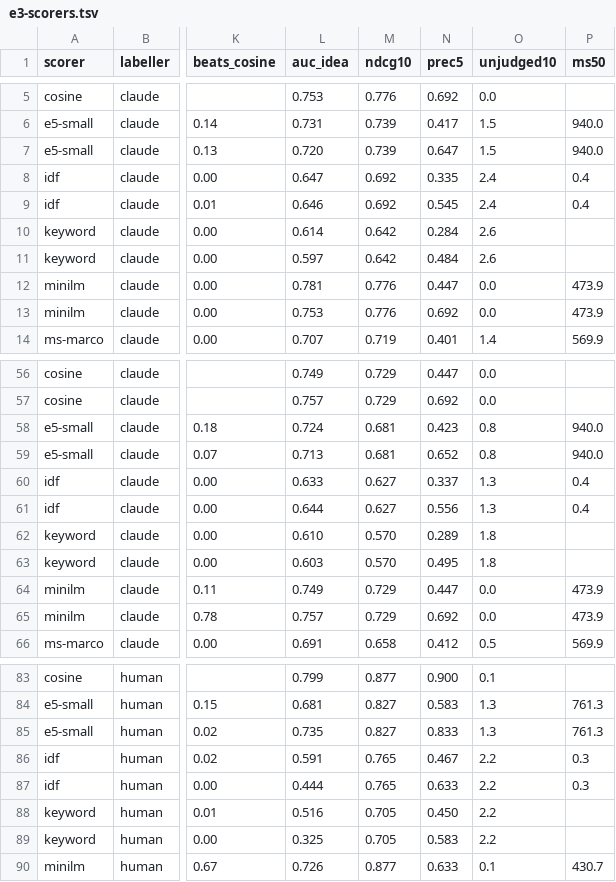
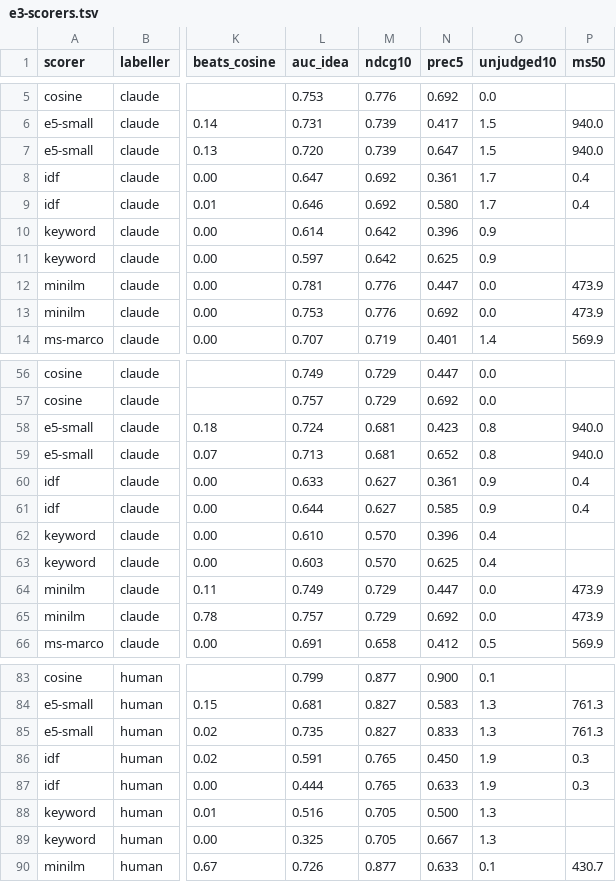
Before and after one commit to miku/silt, a TSV file: notes/2026-10-31-verdict-experiments/results/e3-scorers.tsv, drawn as a sheet; only a part is shown, gaps mark what is left out; the diff names each change by its address in the sheet, - before the commit and + after, or states it on an @@ line.

Commit message:
update notes

```diff
--- a/notes/2026-10-31-verdict-experiments/results/e3-scorers.tsv
+++ b/notes/2026-10-31-verdict-experiments/results/e3-scorers.tsv
-N8 (prec5): 0.335
+N8 (prec5): 0.361
-O8:O9 (unjudged10): 2.4
+O8:O9 (unjudged10): 1.7
-N9 (prec5): 0.545
+N9 (prec5): 0.580
-N10 (prec5): 0.284
+N10 (prec5): 0.396
-O10:O11 (unjudged10): 2.6
+O10:O11 (unjudged10): 0.9
-N11 (prec5): 0.484
+N11 (prec5): 0.625
-N60 (prec5): 0.337
+N60 (prec5): 0.361
-O60:O61 (unjudged10): 1.3
+O60:O61 (unjudged10): 0.9
-N61 (prec5): 0.556
+N61 (prec5): 0.585
-N62 (prec5): 0.289
+N62 (prec5): 0.396
-O62:O63 (unjudged10): 1.8
+O62:O63 (unjudged10): 0.4
-N63 (prec5): 0.495
+N63 (prec5): 0.625
-N86 (prec5): 0.467
+N86 (prec5): 0.450
-O86:O87 (unjudged10): 2.2
+O86:O87 (unjudged10): 1.9
-N88 (prec5): 0.450
+N88 (prec5): 0.500
-O88:O89 (unjudged10): 2.2
+O88:O89 (unjudged10): 1.3
-N89 (prec5): 0.583
+N89 (prec5): 0.667
```
Also changed, not shown: 4 other files.
